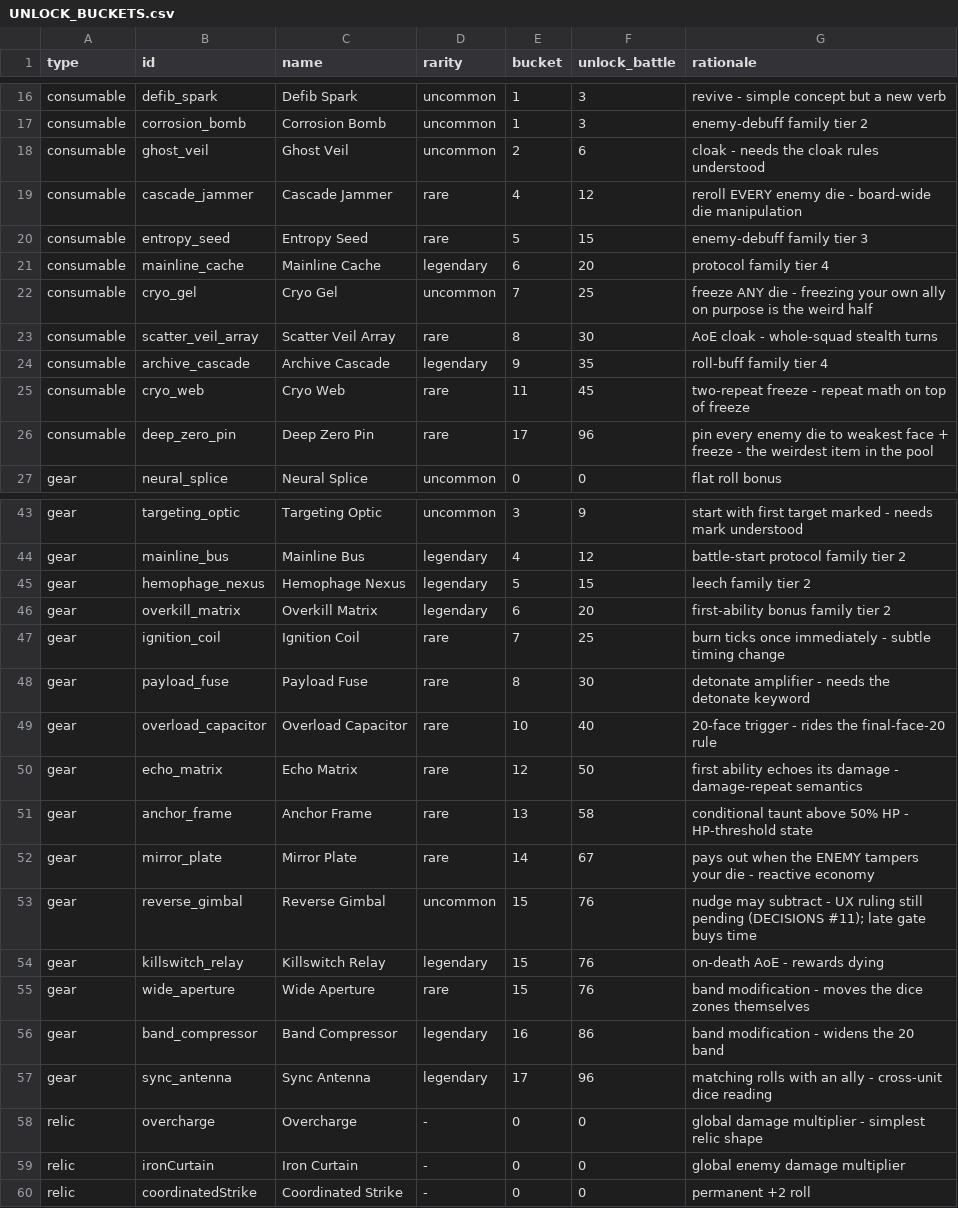
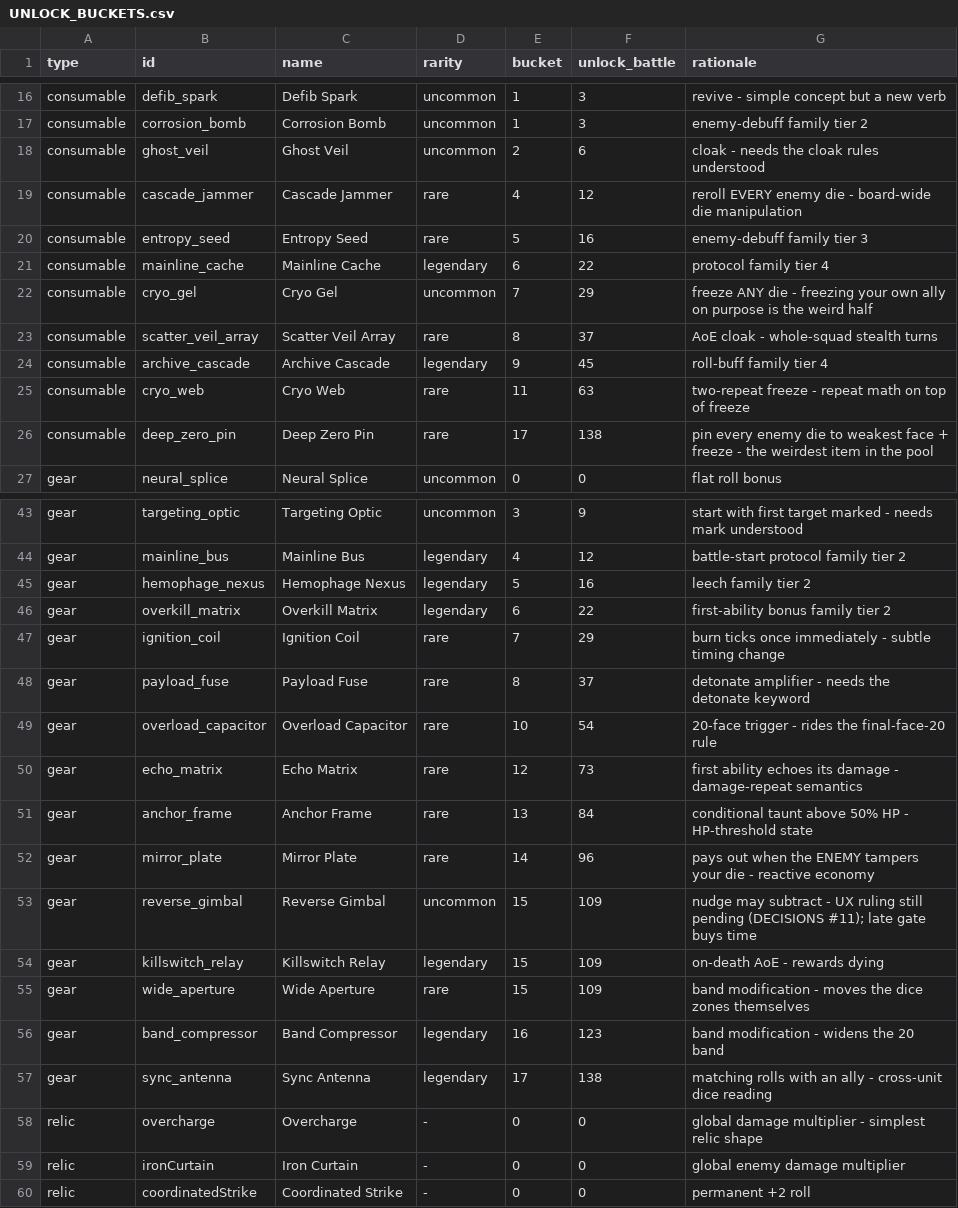
Before and after one commit to mtgmaniac/protocol, a CSV file: docs/UNLOCK_BUCKETS.csv, drawn as a sheet; only a part is shown, gaps mark what is left out; the diff covers the shown part only.

```diff
--- a/docs/UNLOCK_BUCKETS.csv
+++ b/docs/UNLOCK_BUCKETS.csv
@@ -19,9 +19,9 @@ consumable,ghost_veil,Ghost Veil,uncommon,2,6,cloak - needs the cloak rules unde
 consumable,cascade_jammer,Cascade Jammer,rare,4,12,reroll EVERY enemy die - board-wide die manipulation
-consumable,entropy_seed,Entropy Seed,rare,5,15,enemy-debuff family tier 3
-consumable,mainline_cache,Mainline Cache,legendary,6,20,protocol family tier 4
-consumable,cryo_gel,Cryo Gel,uncommon,7,25,freeze ANY die - freezing your own ally on purpose is the weird half
-consumable,scatter_veil_array,Scatter Veil Array,rare,8,30,AoE cloak - whole-squad stealth turns
-consumable,archive_cascade,Archive Cascade,legendary,9,35,roll-buff family tier 4
-consumable,cryo_web,Cryo Web,rare,11,45,two-repeat freeze - repeat math on top of freeze
-consumable,deep_zero_pin,Deep Zero Pin,rare,17,96,pin every enemy die to weakest face + freeze - the weirdest item in the pool
+consumable,entropy_seed,Entropy Seed,rare,5,16,enemy-debuff family tier 3
+consumable,mainline_cache,Mainline Cache,legendary,6,22,protocol family tier 4
+consumable,cryo_gel,Cryo Gel,uncommon,7,29,freeze ANY die - freezing your own ally on purpose is the weird half
+consumable,scatter_veil_array,Scatter Veil Array,rare,8,37,AoE cloak - whole-squad stealth turns
+consumable,archive_cascade,Archive Cascade,legendary,9,45,roll-buff family tier 4
+consumable,cryo_web,Cryo Web,rare,11,63,two-repeat freeze - repeat math on top of freeze
+consumable,deep_zero_pin,Deep Zero Pin,rare,17,138,pin every enemy die to weakest face + freeze - the weirdest item in the pool
 gear,neural_splice,Neural Splice,uncommon,0,0,flat roll bonus
@@ -44,15 +44,15 @@ gear,targeting_optic,Targeting Optic,uncommon,3,9,start with first target marked
 gear,mainline_bus,Mainline Bus,legendary,4,12,battle-start protocol family tier 2
-gear,hemophage_nexus,Hemophage Nexus,legendary,5,15,leech family tier 2
-gear,overkill_matrix,Overkill Matrix,legendary,6,20,first-ability bonus family tier 2
-gear,ignition_coil,Ignition Coil,rare,7,25,burn ticks once immediately - subtle timing change
-gear,payload_fuse,Payload Fuse,rare,8,30,detonate amplifier - needs the detonate keyword
-gear,overload_capacitor,Overload Capacitor,rare,10,40,20-face trigger - rides the final-face-20 rule
-gear,echo_matrix,Echo Matrix,rare,12,50,first ability echoes its damage - damage-repeat semantics
-gear,anchor_frame,Anchor Frame,rare,13,58,conditional taunt above 50% HP - HP-threshold state
-gear,mirror_plate,Mirror Plate,rare,14,67,pays out when the ENEMY tampers your die - reactive economy
-gear,reverse_gimbal,Reverse Gimbal,uncommon,15,76,nudge may subtract - UX ruling still pending (DECISIONS #11); late gate buys time
-gear,killswitch_relay,Killswitch Relay,legendary,15,76,on-death AoE - rewards dying
-gear,wide_aperture,Wide Aperture,rare,15,76,band modification - moves the dice zones themselves
-gear,band_compressor,Band Compressor,legendary,16,86,band modification - widens the 20 band
-gear,sync_antenna,Sync Antenna,legendary,17,96,matching rolls with an ally - cross-unit dice reading
+gear,hemophage_nexus,Hemophage Nexus,legendary,5,16,leech family tier 2
+gear,overkill_matrix,Overkill Matrix,legendary,6,22,first-ability bonus family tier 2
+gear,ignition_coil,Ignition Coil,rare,7,29,burn ticks once immediately - subtle timing change
+gear,payload_fuse,Payload Fuse,rare,8,37,detonate amplifier - needs the detonate keyword
+gear,overload_capacitor,Overload Capacitor,rare,10,54,20-face trigger - rides the final-face-20 rule
+gear,echo_matrix,Echo Matrix,rare,12,73,first ability echoes its damage - damage-repeat semantics
+gear,anchor_frame,Anchor Frame,rare,13,84,conditional taunt above 50% HP - HP-threshold state
+gear,mirror_plate,Mirror Plate,rare,14,96,pays out when the ENEMY tampers your die - reactive economy
+gear,reverse_gimbal,Reverse Gimbal,uncommon,15,109,nudge may subtract - UX ruling still pending (DECISIONS #11); late gate buys time
+gear,killswitch_relay,Killswitch Relay,legendary,15,109,on-death AoE - rewards dying
+gear,wide_aperture,Wide Aperture,rare,15,109,band modification - moves the dice zones themselves
+gear,band_compressor,Band Compressor,legendary,16,123,band modification - widens the 20 band
+gear,sync_antenna,Sync Antenna,legendary,17,138,matching rolls with an ally - cross-unit dice reading
 relic,overcharge,Overcharge,-,0,0,global damage multiplier - simplest relic shape
```
Also changed, not shown: 20 edited cells elsewhere in this file, 2 other files.
